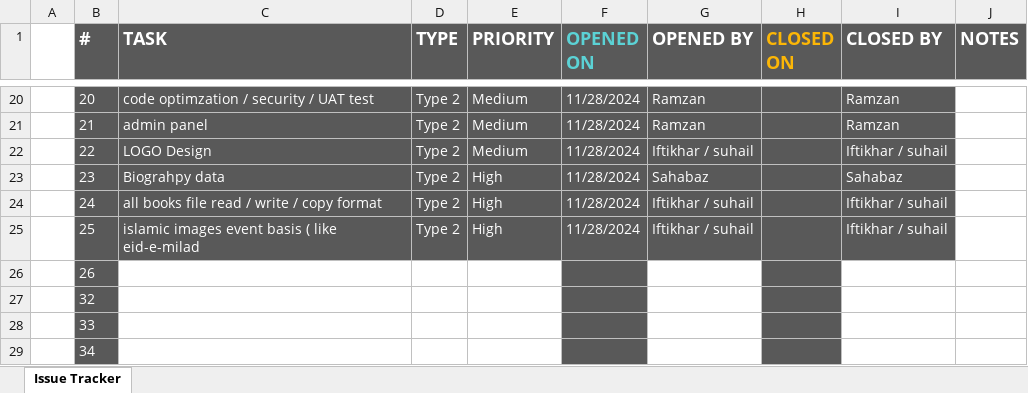
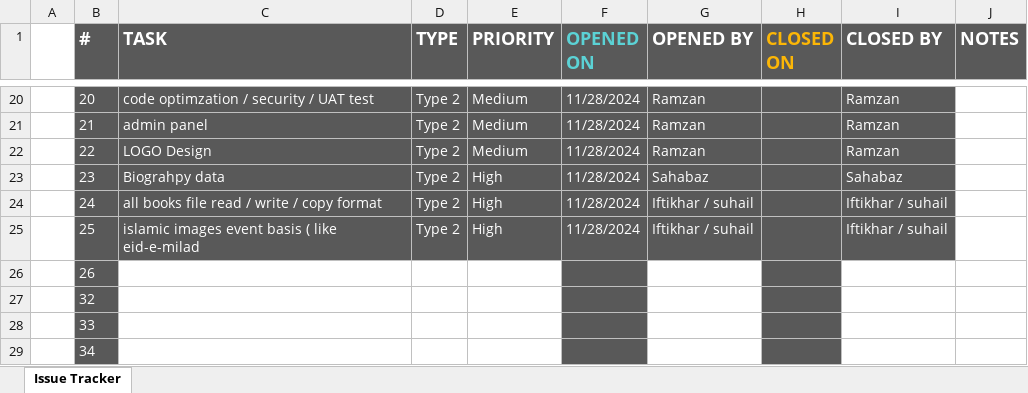
Before and after one commit to MominAli/AbulFatahWeb, an Excel workbook: client/docs/abulfatah tracker.xlsx, sheet Issue Tracker, drawn as a sheet; only a part is shown, gaps mark what is left out; values as stored, in another font and other column widths than the file's, no borders; table styles not drawn; the diff names each change by its address in the sheet, - before the commit and + after, or states it on an @@ line.

Commit message:
update doc file

```diff
--- a/client/docs/abulfatah tracker.xlsx (sheet Issue Tracker)
+++ b/client/docs/abulfatah tracker.xlsx (sheet Issue Tracker)
-G22 (OPENED BY): Iftikhar / suhail
+G22 (OPENED BY): Ramzan
-I22 (CLOSED BY): Iftikhar / suhail
+I22 (CLOSED BY): Ramzan
```
